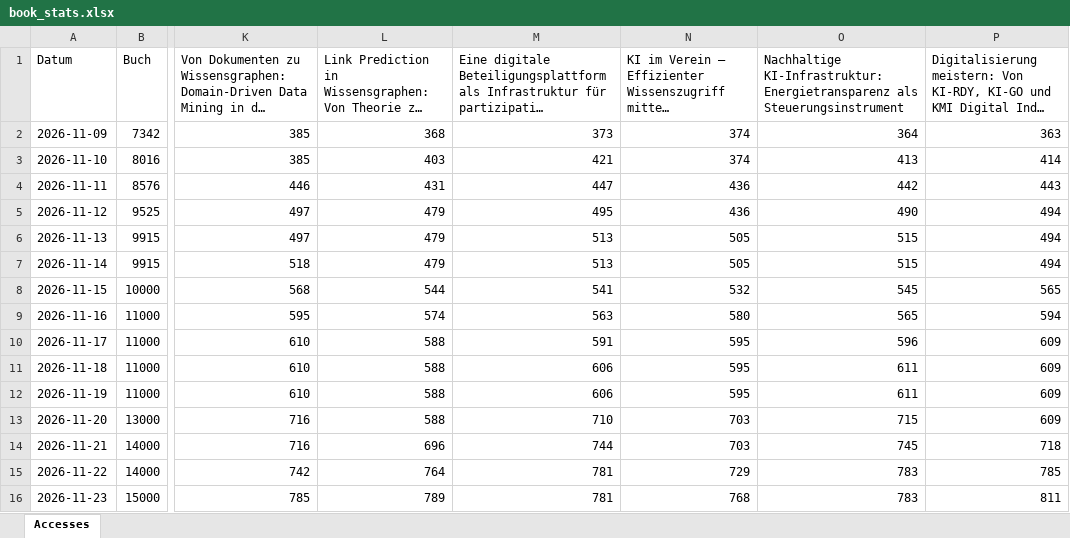
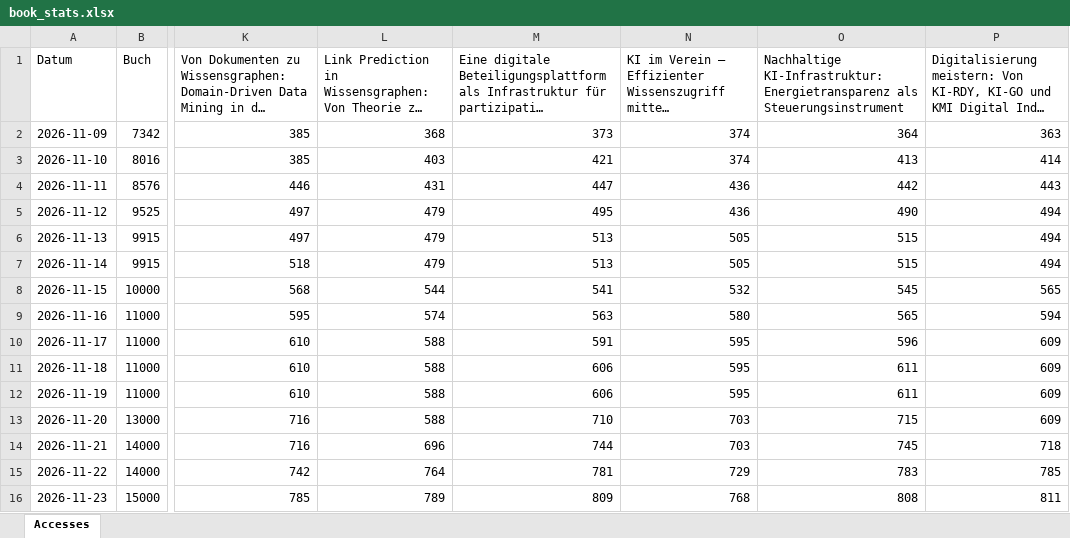
Before and after one commit to joergschlie/bookstats, an Excel workbook: book_stats.xlsx, sheet Accesses, drawn as a sheet; only a part is shown, gaps mark what is left out; long unchanged cells end in …; values as stored, in another font and other column widths than the file's, no borders; the diff names each change by its address in the sheet, - before the commit and + after, or states it on an @@ line.

```diff
--- a/book_stats.xlsx (sheet Accesses)
+++ b/book_stats.xlsx (sheet Accesses)
-M16: 781
+M16: 809
-O16: 783
+O16: 808
```
Also changed, not shown: 1 other file.
